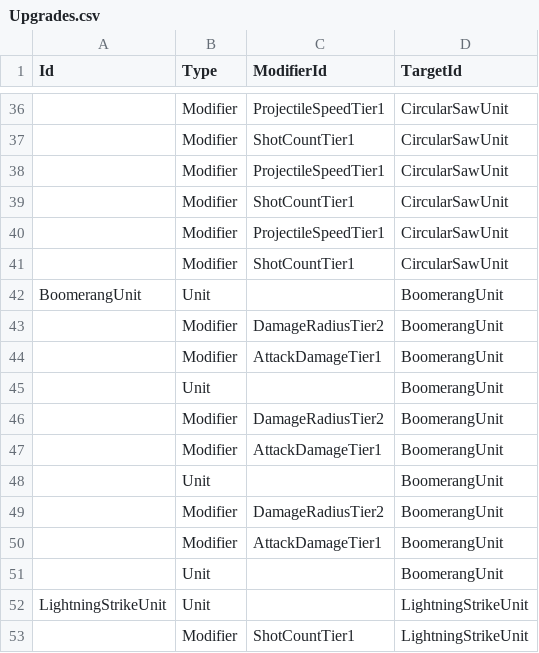
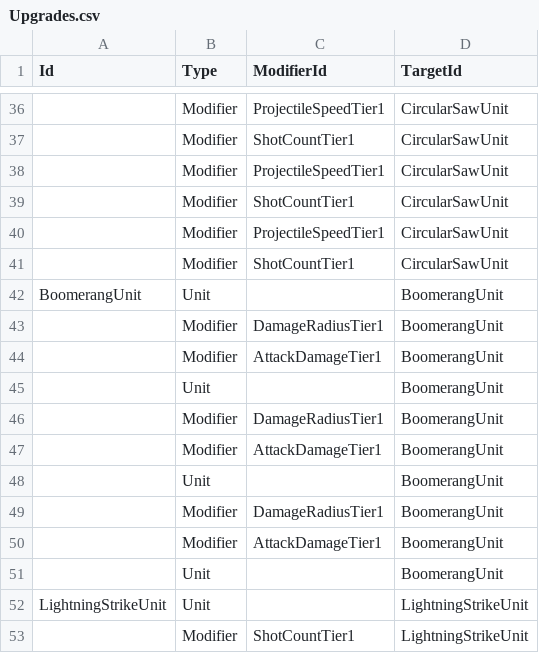
Before and after one commit to KonstantKuz/SuperpowerSquad, a CSV file: Assets/Resources/Configs/Upgrades.csv, drawn as a sheet; only a part is shown, gaps mark what is left out; the diff names each change by its address in the sheet, - before the commit and + after, or states it on an @@ line.

```diff
--- a/Assets/Resources/Configs/Upgrades.csv
+++ b/Assets/Resources/Configs/Upgrades.csv
-C43 (ModifierId): DamageRadiusTier2
+C43 (ModifierId): DamageRadiusTier1
-C46 (ModifierId): DamageRadiusTier2
+C46 (ModifierId): DamageRadiusTier1
-C49 (ModifierId): DamageRadiusTier2
+C49 (ModifierId): DamageRadiusTier1
```
Also changed, not shown: Assets/Resources/Configs/PlayerUnit.csv, Assets/Resources/Configs/SquadLevel.csv, 5 other files.
